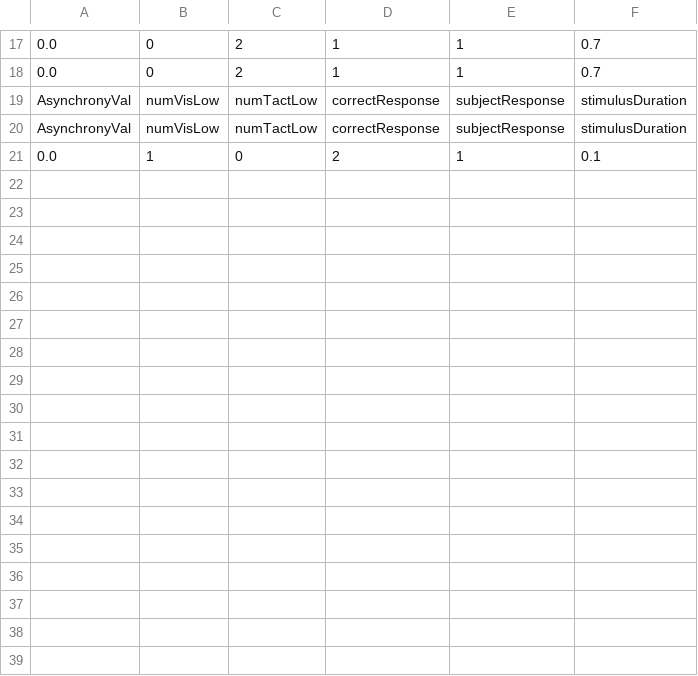
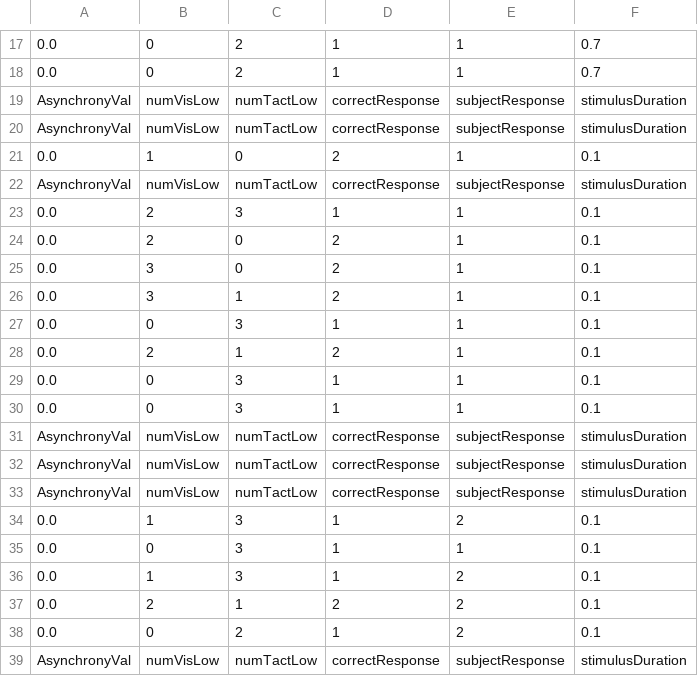
Before and after one commit to meghakalia/Unity3D_HTC_VIVE, a CSV file: Data/Subjects/MeghaPilotExposure.csv, drawn as a sheet; only a part is shown, gaps mark what is left out.

Commit message:
corrected scene with exposure stimulus

```diff
--- a/Data/Subjects/MeghaPilotExposure.csv
+++ b/Data/Subjects/MeghaPilotExposure.csv
@@ -21 +21,19 @@ AsynchronyVal, numVisLow, numTactLow, correctResponse, subjectResponse, stimulus
 0.0, 1, 0, 2, 1, 0.1
+AsynchronyVal, numVisLow, numTactLow, correctResponse, subjectResponse, stimulusDuration
+0.0, 2, 3, 1, 1, 0.1
+0.0, 2, 0, 2, 1, 0.1
+0.0, 3, 0, 2, 1, 0.1
+0.0, 3, 1, 2, 1, 0.1
+0.0, 0, 3, 1, 1, 0.1
+0.0, 2, 1, 2, 1, 0.1
+0.0, 0, 3, 1, 1, 0.1
+0.0, 0, 3, 1, 1, 0.1
+AsynchronyVal, numVisLow, numTactLow, correctResponse, subjectResponse, stimulusDuration
+AsynchronyVal, numVisLow, numTactLow, correctResponse, subjectResponse, stimulusDuration
+AsynchronyVal, numVisLow, numTactLow, correctResponse, subjectResponse, stimulusDuration
+0.0, 1, 3, 1, 2, 0.1
+0.0, 0, 3, 1, 1, 0.1
+0.0, 1, 3, 1, 2, 0.1
+0.0, 2, 1, 2, 2, 0.1
+0.0, 0, 2, 1, 2, 0.1
+AsynchronyVal, numVisLow, numTactLow, correctResponse, subjectResponse, stimulusDuration
```
Also changed, not shown: 1 other file.
